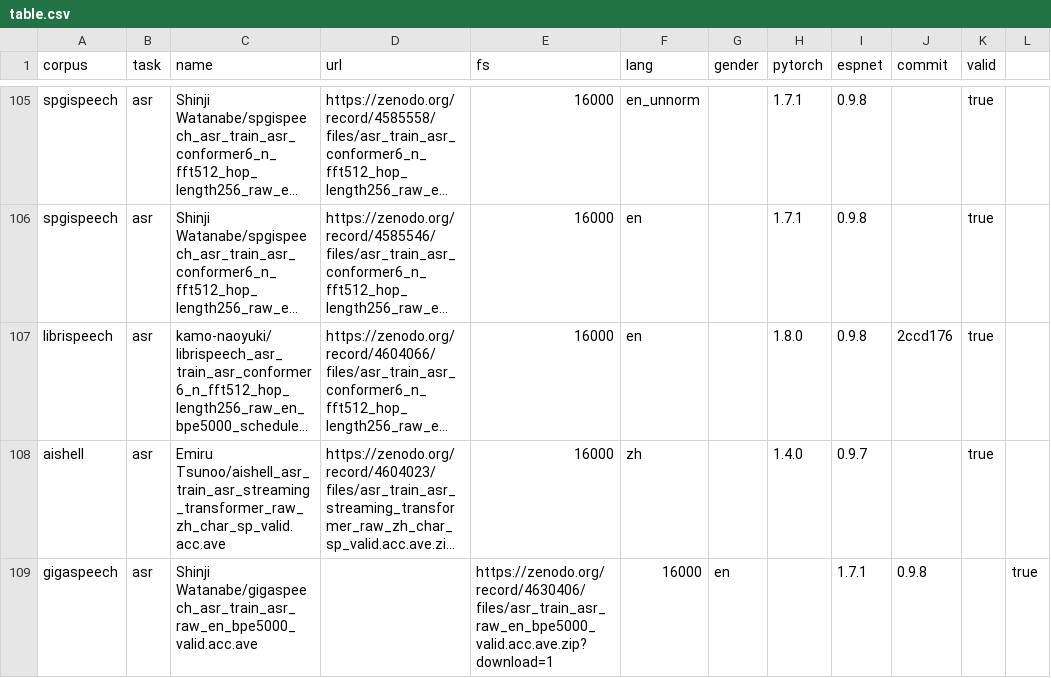
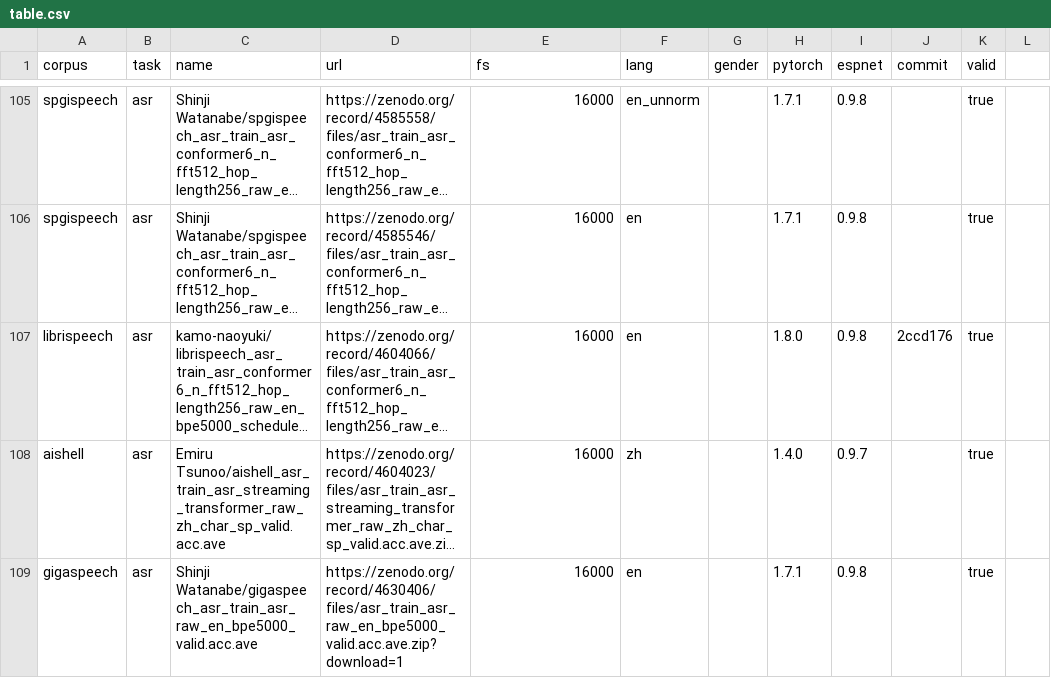
Before and after one commit to espnet/espnet_model_zoo, a CSV file: espnet_model_zoo/table.csv, drawn as a sheet; only a part is shown, gaps mark what is left out; long unchanged cells end in …; the diff names each change by its address in the sheet, - before the commit and + after, or states it on an @@ line.

Commit message:
Update table.csv

```diff
--- a/espnet_model_zoo/table.csv
+++ b/espnet_model_zoo/table.csv
-D109 (url): (empty)
+D109 (url): https://zenodo.org/record/4630406/files/asr_train_asr_raw_en_bpe5000_valid.acc.ave.zip?download=1
-E109 (fs): https://zenodo.org/record/4630406/files/asr_train_asr_raw_en_bpe5000_valid.acc.ave.zip?download=1
+E109 (fs): 16000
-F109 (lang): 16000
+F109 (lang): en
-G109 (gender): en
+G109 (gender): (empty)
-H109 (pytorch): (empty)
+H109 (pytorch): 1.7.1
-I109 (espnet): 1.7.1
+I109 (espnet): 0.9.8
-J109 (commit): 0.9.8
+J109 (commit): (empty)
-K109 (valid): (empty)
+K109 (valid): true
-L109: true
+L109: (empty)
```
